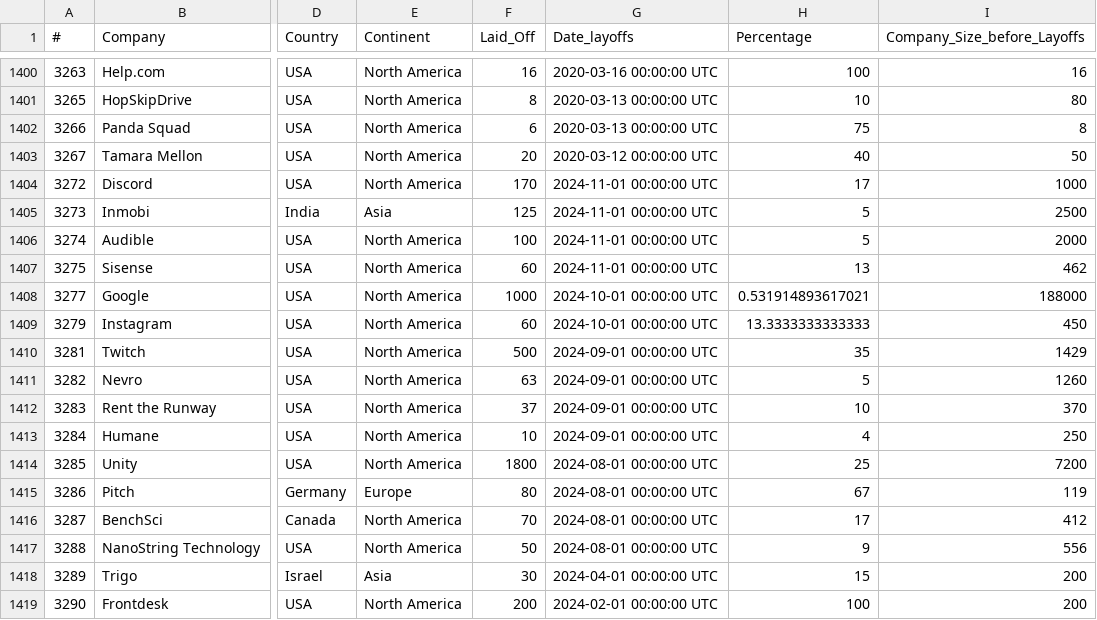
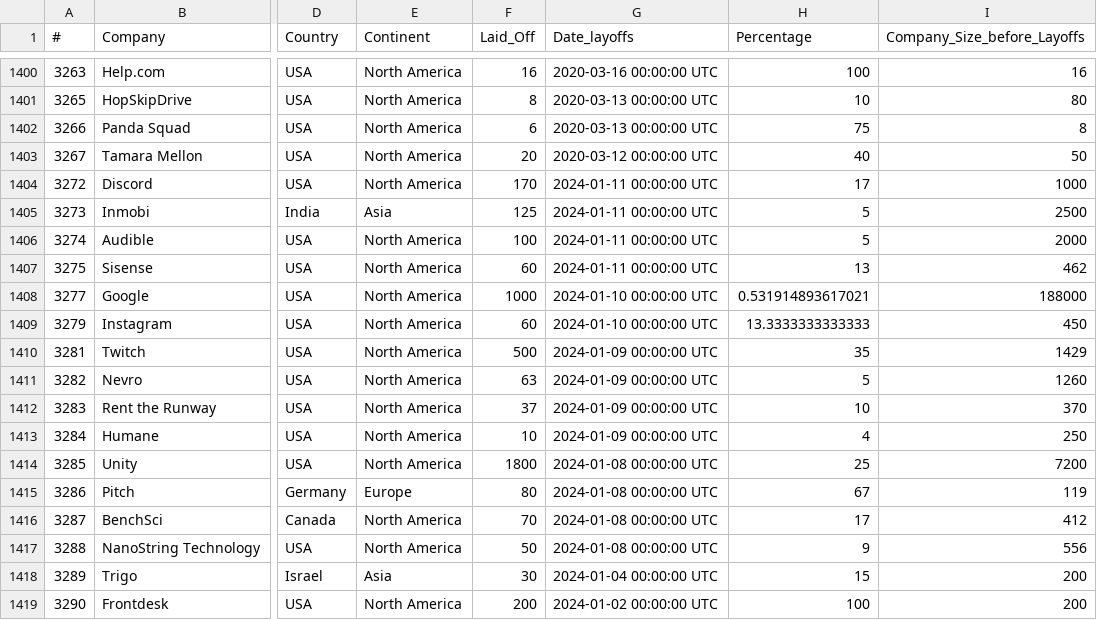
Before and after one commit to katulevskiy/tech_layoffs_ml, a CSV file: tech_layoffs.csv, drawn as a sheet; only a part is shown, gaps mark what is left out; the diff names each change by its address in the sheet, - before the commit and + after, or states it on an @@ line.

Commit message:
finalized data preprocessing, in X-y train test split format

```diff
--- a/tech_layoffs.csv
+++ b/tech_layoffs.csv
-G1404:G1407 (Date_layoffs): 2024-11-01 00:00:00 UTC
+G1404:G1407 (Date_layoffs): 2024-01-11 00:00:00 UTC
-G1408:G1409 (Date_layoffs): 2024-10-01 00:00:00 UTC
+G1408:G1409 (Date_layoffs): 2024-01-10 00:00:00 UTC
-G1410:G1413 (Date_layoffs): 2024-09-01 00:00:00 UTC
+G1410:G1413 (Date_layoffs): 2024-01-09 00:00:00 UTC
-G1414:G1417 (Date_layoffs): 2024-08-01 00:00:00 UTC
+G1414:G1417 (Date_layoffs): 2024-01-08 00:00:00 UTC
-G1418 (Date_layoffs): 2024-04-01 00:00:00 UTC
+G1418 (Date_layoffs): 2024-01-04 00:00:00 UTC
-G1419 (Date_layoffs): 2024-02-01 00:00:00 UTC
+G1419 (Date_layoffs): 2024-01-02 00:00:00 UTC
```
Also changed, not shown: 4 other files.
